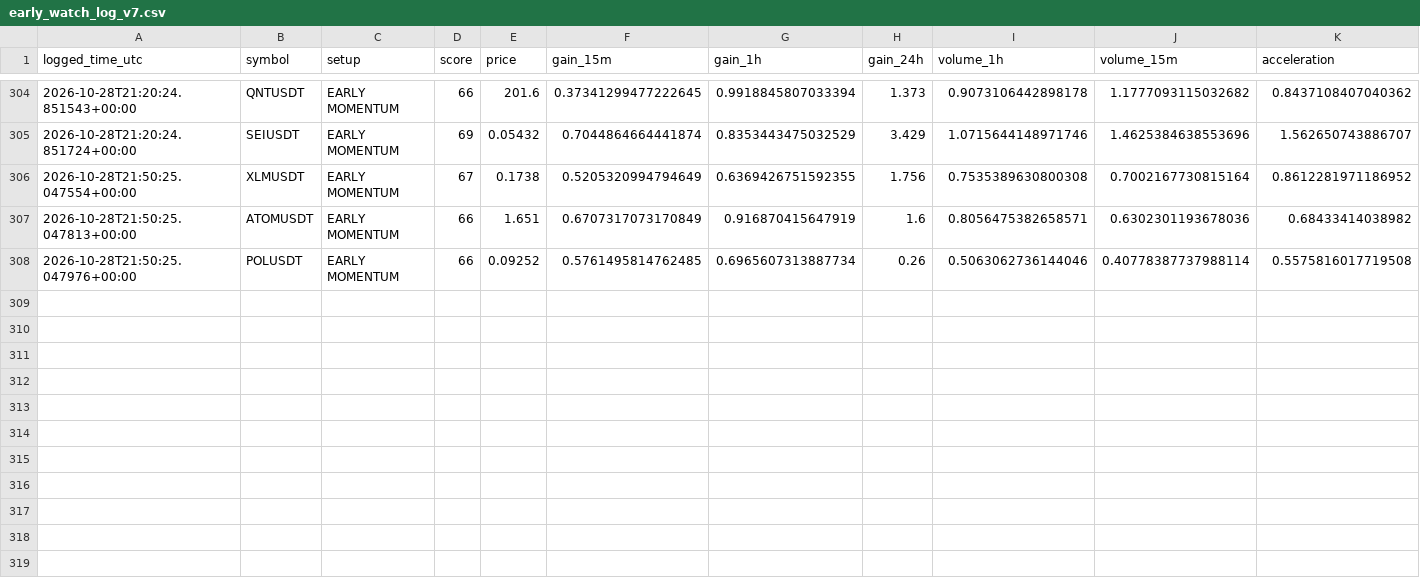
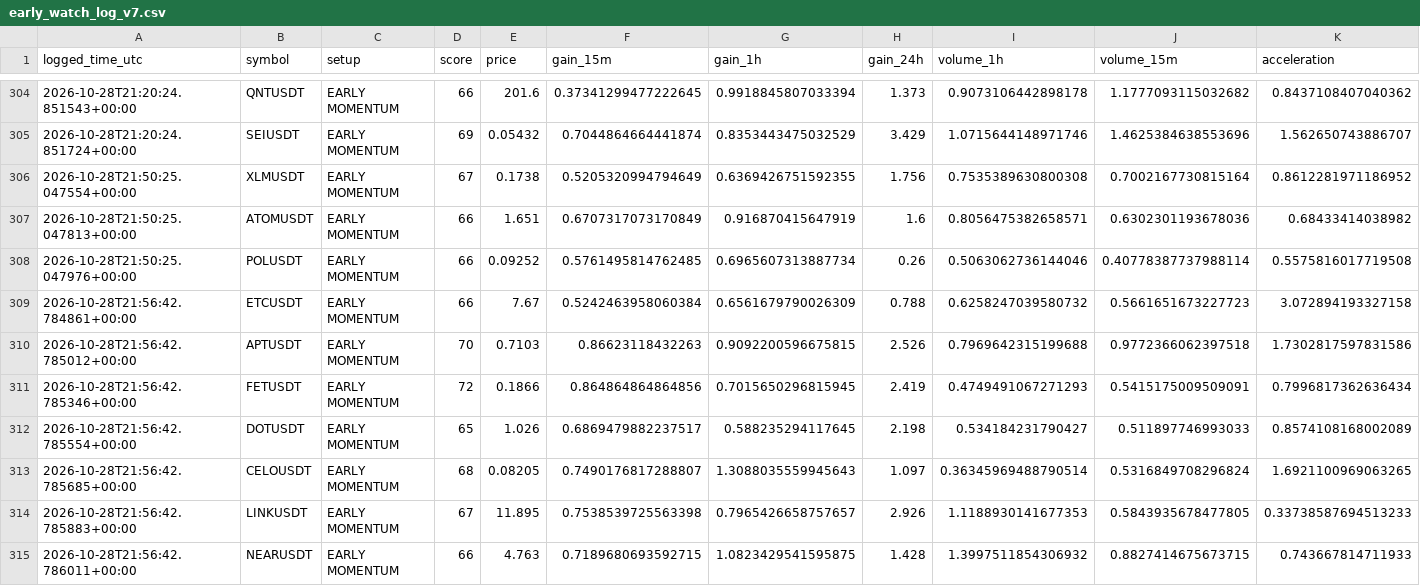
Before and after one commit to solom20232007/v7, a CSV file: early_watch_log_v7.csv, drawn as a sheet; only a part is shown, gaps mark what is left out; rows hold the shown columns only; the diff names each change by its address in the sheet, - before the commit and + after, or states it on an @@ line.

```diff
--- a/early_watch_log_v7.csv
+++ b/early_watch_log_v7.csv
+row 309: 2026-10-28T21:56:42.784861+00:00 | ETCUSDT | EARLY MOMENTUM | 66 | 7.67 | 0.5242463958060384 | 0.6561679790026309 | 0.788 | 0.6258247039580732 | 0.5661651673227723 | 3.072894193327158
+row 310: 2026-10-28T21:56:42.785012+00:00 | APTUSDT | EARLY MOMENTUM | 70 | 0.7103 | 0.86623118432263 | 0.9092200596675815 | 2.526 | 0.7969642315199688 | 0.9772366062397518 | 1.7302817597831586
+row 311: 2026-10-28T21:56:42.785346+00:00 | FETUSDT | EARLY MOMENTUM | 72 | 0.1866 | 0.864864864864856 | 0.7015650296815945 | 2.419 | 0.4749491067271293 | 0.5415175009509091 | 0.7996817362636434
+row 312: 2026-10-28T21:56:42.785554+00:00 | DOTUSDT | EARLY MOMENTUM | 65 | 1.026 | 0.6869479882237517 | 0.588235294117645 | 2.198 | 0.534184231790427 | 0.511897746993033 | 0.8574108168002089
+row 313: 2026-10-28T21:56:42.785685+00:00 | CELOUSDT | EARLY MOMENTUM | 68 | 0.08205 | 0.7490176817288807 | 1.3088035559945643 | 1.097 | 0.36345969488790514 | 0.5316849708296824 | 1.6921100969063265
+row 314: 2026-10-28T21:56:42.785883+00:00 | LINKUSDT | EARLY MOMENTUM | 67 | 11.895 | 0.7538539725563398 | 0.7965426658757657 | 2.926 | 1.1188930141677353 | 0.5843935678477805 | 0.33738587694513233
+row 315: 2026-10-28T21:56:42.786011+00:00 | NEARUSDT | EARLY MOMENTUM | 66 | 4.763 | 0.7189680693592715 | 1.0823429541595875 | 1.428 | 1.3997511854306932 | 0.8827414675673715 | 0.743667814711933
```
Also changed, not shown: early_scan_diagnostics_v7.csv, 1 other file.
